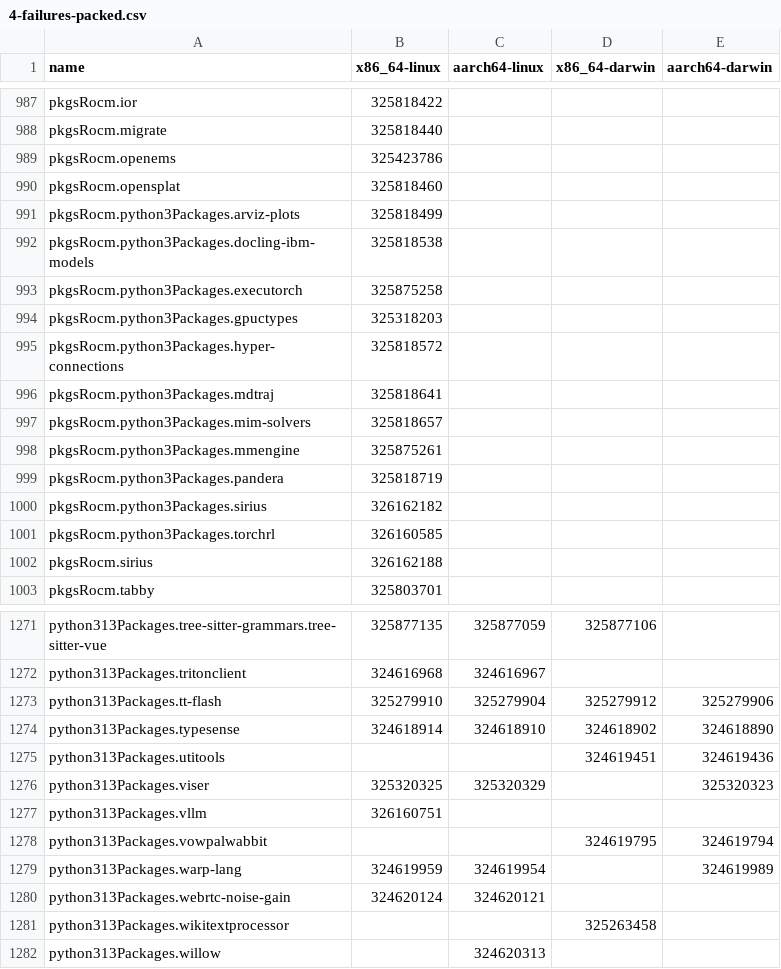
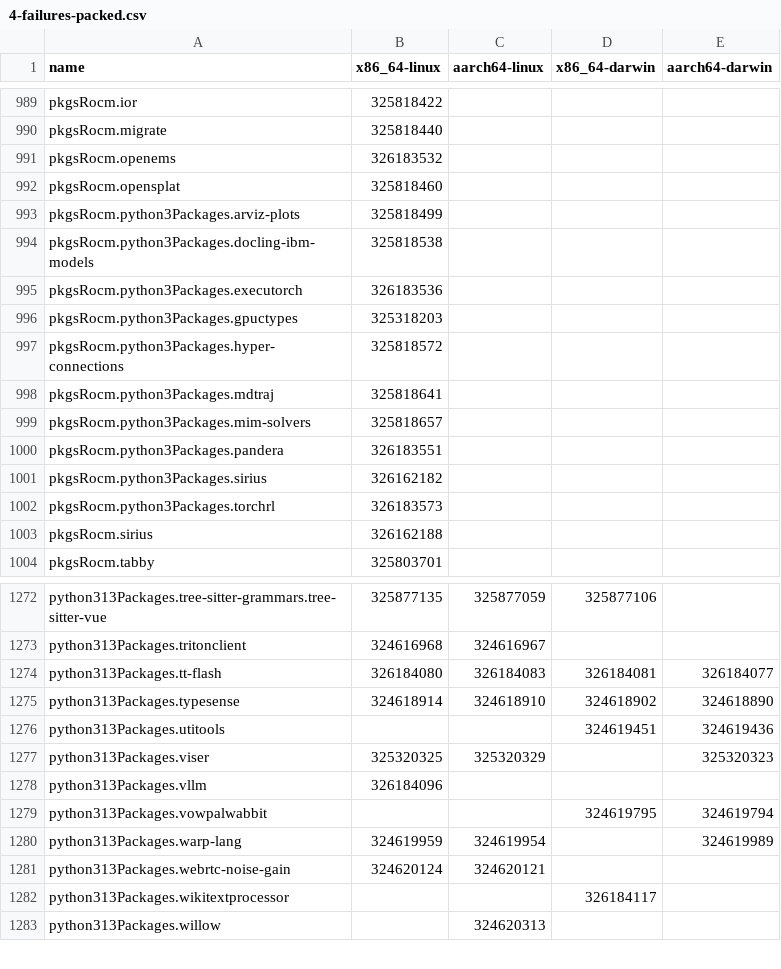
Before and after one commit to Sigmanificient/nixpkgs-failure-notify, a CSV file: results/4-failures-packed.csv, drawn as a sheet; only a part is shown, gaps mark what is left out; the diff covers the shown part only.

```diff
--- a/results/4-failures-packed.csv
+++ b/results/4-failures-packed.csv
@@ -988,3 +990,3 @@ pkgsRocm.ior,325818422,,,
 pkgsRocm.migrate,325818440,,,
-pkgsRocm.openems,325423786,,,
+pkgsRocm.openems,326183532,,,
 pkgsRocm.opensplat,325818460,,,
@@ -992,3 +994,3 @@ pkgsRocm.python3Packages.arviz-plots,325818499,,,
 pkgsRocm.python3Packages.docling-ibm-models,325818538,,,
-pkgsRocm.python3Packages.executorch,325875258,,,
+pkgsRocm.python3Packages.executorch,326183536,,,
 pkgsRocm.python3Packages.gpuctypes,325318203,,,
@@ -997,6 +999,5 @@ pkgsRocm.python3Packages.mdtraj,325818641,,,
 pkgsRocm.python3Packages.mim-solvers,325818657,,,
-pkgsRocm.python3Packages.mmengine,325875261,,,
-pkgsRocm.python3Packages.pandera,325818719,,,
+pkgsRocm.python3Packages.pandera,326183551,,,
 pkgsRocm.python3Packages.sirius,326162182,,,
-pkgsRocm.python3Packages.torchrl,326160585,,,
+pkgsRocm.python3Packages.torchrl,326183573,,,
 pkgsRocm.sirius,326162188,,,
@@ -1272,3 +1273,3 @@ python313Packages.tree-sitter-grammars.tree-sitter-vue,325877135,325877059,32587
 python313Packages.tritonclient,324616968,324616967,,
-python313Packages.tt-flash,325279910,325279904,325279912,325279906
+python313Packages.tt-flash,326184080,326184083,326184081,326184077
 python313Packages.typesense,324618914,324618910,324618902,324618890
@@ -1276,3 +1277,3 @@ python313Packages.utitools,,,324619451,324619436
 python313Packages.viser,325320325,325320329,,325320323
-python313Packages.vllm,326160751,,,
+python313Packages.vllm,326184096,,,
 python313Packages.vowpalwabbit,,,324619795,324619794
@@ -1280,3 +1281,3 @@ python313Packages.warp-lang,324619959,324619954,,324619989
 python313Packages.webrtc-noise-gain,324620124,324620121,,
-python313Packages.wikitextprocessor,,,325263458,
+python313Packages.wikitextprocessor,,,326184117,
 python313Packages.willow,,324620313,,
```
Also changed, not shown: 12 added rows, 10 removed rows and 77 edited cells elsewhere in this file, results/2-failures.csv, results/3-failures-aarch64-darwin.csv, 5 other files.
